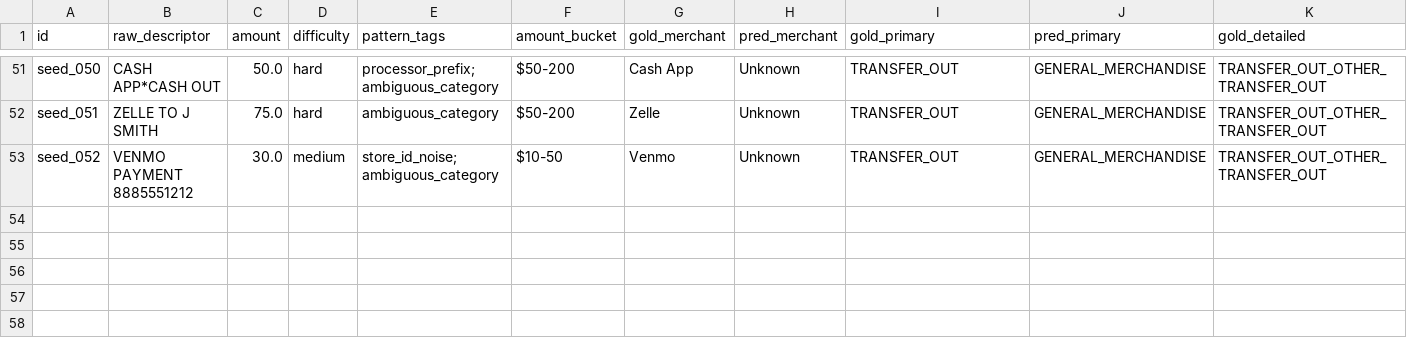
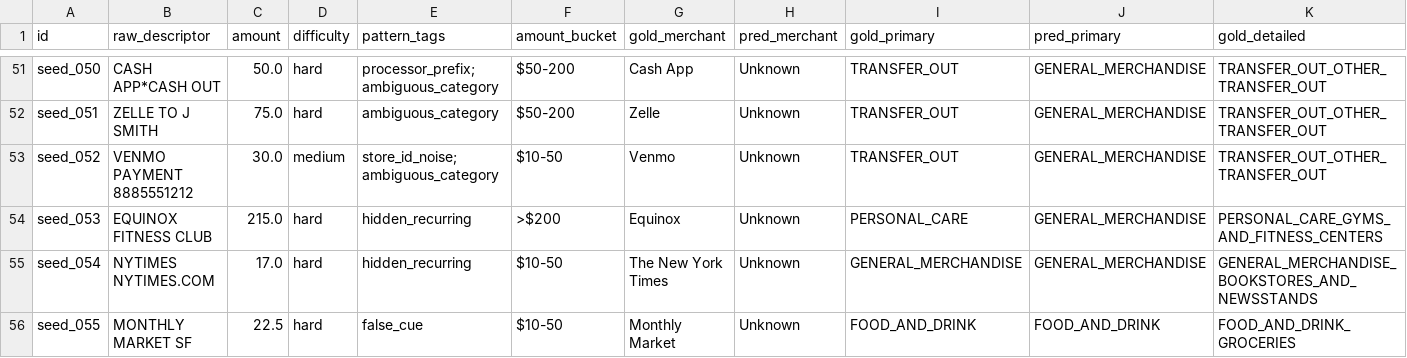
Before and after one commit to pfelix828/enrich-eval, a CSV file: reports/predictions_v1.csv, drawn as a sheet; only a part is shown, gaps mark what is left out; rows hold the shown columns only; the diff names each change by its address in the sheet, - before the commit and + after, or states it on an @@ line.

```diff
--- a/reports/predictions_v1.csv
+++ b/reports/predictions_v1.csv
+row 54: seed_053 | EQUINOX FITNESS CLUB | 215.0 | hard | hidden_recurring | >$200 | Equinox | Unknown | PERSONAL_CARE | GENERAL_MERCHANDISE | PERSONAL_CARE_GYMS_AND_FITNESS_CENTERS
+row 55: seed_054 | NYTIMES NYTIMES.COM | 17.0 | hard | hidden_recurring | $10-50 | The New York Times | Unknown | GENERAL_MERCHANDISE | GENERAL_MERCHANDISE | GENERAL_MERCHANDISE_BOOKSTORES_AND_NEWSSTANDS
+row 56: seed_055 | MONTHLY MARKET SF | 22.5 | hard | false_cue | $10-50 | Monthly Market | Unknown | FOOD_AND_DRINK | FOOD_AND_DRINK | FOOD_AND_DRINK_GROCERIES
```
Also changed, not shown: data/gold_set_seed.csv, reports/predictions_v2.csv, 11 other files.
